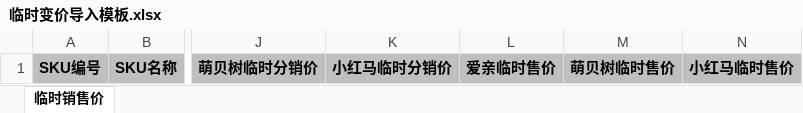
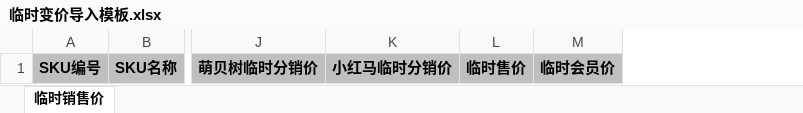
Before and after one commit to Yeats-C/scmp-api, an Excel workbook: src/main/webapp/WEB-INF/template/临时变价导入模板.xlsx, sheet 临时销售价, drawn as a sheet; only a part is shown, gaps mark what is left out; values as stored, in another font and other column widths than the file's, no borders; removed rows and columns are numbered as before the commit, all else as after; the diff names each change by its address in the sheet, - before the commit and + after, or states it on an @@ line.

```diff
--- a/src/main/webapp/WEB-INF/template/临时变价导入模板.xlsx (sheet 临时销售价)
+++ b/src/main/webapp/WEB-INF/template/临时变价导入模板.xlsx (sheet 临时销售价)
-column L, row 1: 爱亲临时售价
-column M, row 1: 萌贝树临时售价
-column N, row 1: 小红马临时售价
+column L, row 1: 临时售价
+column M, row 1: 临时会员价
```
Also changed, not shown: src/main/webapp/WEB-INF/template/销售变价导入模板.xlsx, 4 other files.
